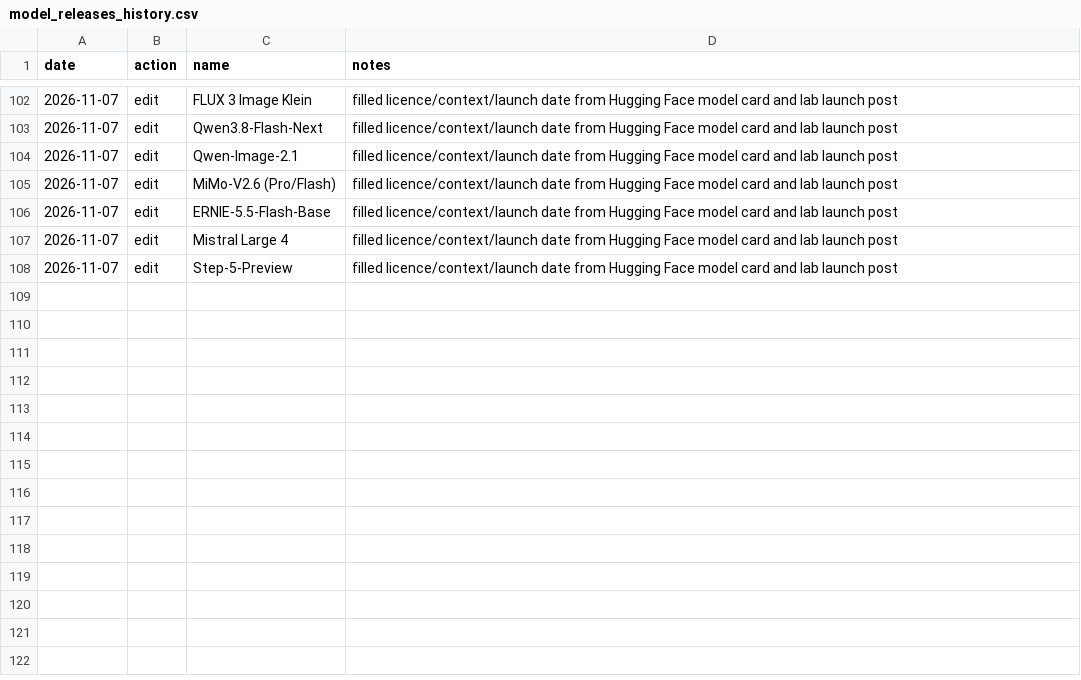
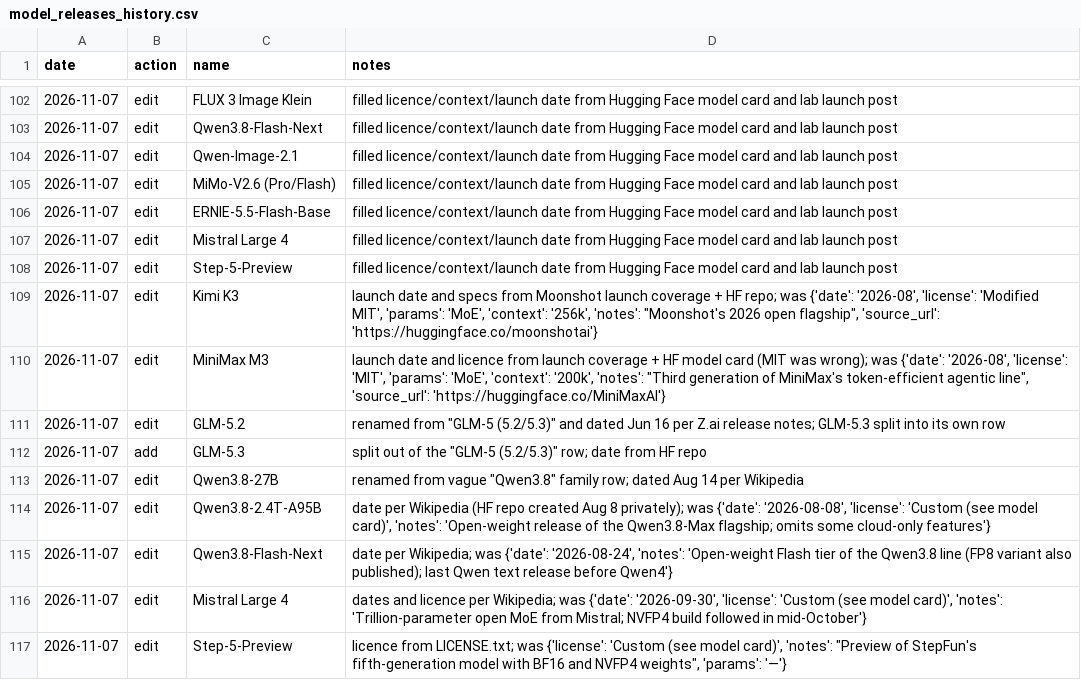
Before and after one commit to chid/awesome-free-ai, a CSV file: model_releases_history.csv, drawn as a sheet; only a part is shown, gaps mark what is left out; the diff names each change by its address in the sheet, - before the commit and + after, or states it on an @@ line.

```diff
--- a/model_releases_history.csv
+++ b/model_releases_history.csv
+row 109: 2026-11-07 | edit | Kimi K3 | launch date and specs from Moonshot launch coverage + HF repo; was {'date': '2026-08', 'license': 'Modified MIT', 'params': 'MoE', 'context': '256k', 'notes': "Moonshot's 2026 open flagship", 'source_url': 'https://huggingface.co/moonshotai'}
+row 110: 2026-11-07 | edit | MiniMax M3 | launch date and licence from launch coverage + HF model card (MIT was wrong); was {'date': '2026-08', 'license': 'MIT', 'params': 'MoE', 'context': '200k', 'notes': "Third generation of MiniMax's token-efficient agentic line", 'source_url': 'https://huggingface.co/MiniMaxAI'}
+row 111: 2026-11-07 | edit | GLM-5.2 | renamed from "GLM-5 (5.2/5.3)" and dated Jun 16 per Z.ai release notes; GLM-5.3 split into its own row
+row 112: 2026-11-07 | add | GLM-5.3 | split out of the "GLM-5 (5.2/5.3)" row; date from HF repo
+row 113: 2026-11-07 | edit | Qwen3.8-27B | renamed from vague "Qwen3.8" family row; dated Aug 14 per Wikipedia
+row 114: 2026-11-07 | edit | Qwen3.8-2.4T-A95B | date per Wikipedia (HF repo created Aug 8 privately); was {'date': '2026-08-08', 'license': 'Custom (see model card)', 'notes': 'Open-weight release of the Qwen3.8-Max flagship; omits some cloud-only features'}
+row 115: 2026-11-07 | edit | Qwen3.8-Flash-Next | date per Wikipedia; was {'date': '2026-08-24', 'notes': 'Open-weight Flash tier of the Qwen3.8 line (FP8 variant also published); last Qwen text release before Qwen4'}
+row 116: 2026-11-07 | edit | Mistral Large 4 | dates and licence per Wikipedia; was {'date': '2026-09-30', 'license': 'Custom (see model card)', 'notes': 'Trillion-parameter open MoE from Mistral; NVFP4 build followed in mid-October'}
+row 117: 2026-11-07 | edit | Step-5-Preview | licence from LICENSE.txt; was {'license': 'Custom (see model card)', 'notes': "Preview of StepFun's fifth-generation model with BF16 and NVFP4 weights", 'params': '—'}
```
Also changed, not shown: model_releases.csv, rumours.csv, 4 other files.
